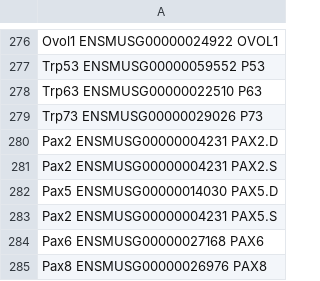
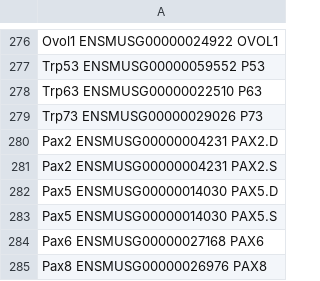
Before and after one commit to jfallmann/diffTF_Fork, a CSV file: src/TF_Gene_TranslationTables/HOCOMOCO_v10/translationTable_mm10.csv, drawn as a sheet; only a part is shown, gaps mark what is left out.

```diff
--- a/src/TF_Gene_TranslationTables/HOCOMOCO_v10/translationTable_mm10.csv
+++ b/src/TF_Gene_TranslationTables/HOCOMOCO_v10/translationTable_mm10.csv
@@ -282,3 +282,3 @@ Pax2 ENSMUSG00000004231 PAX2.S
 Pax5 ENSMUSG00000014030 PAX5.D
-Pax2 ENSMUSG00000004231 PAX5.S
+Pax5 ENSMUSG00000014030 PAX5.S
 Pax6 ENSMUSG00000027168 PAX6
```
Also changed, not shown: 3 other files.
